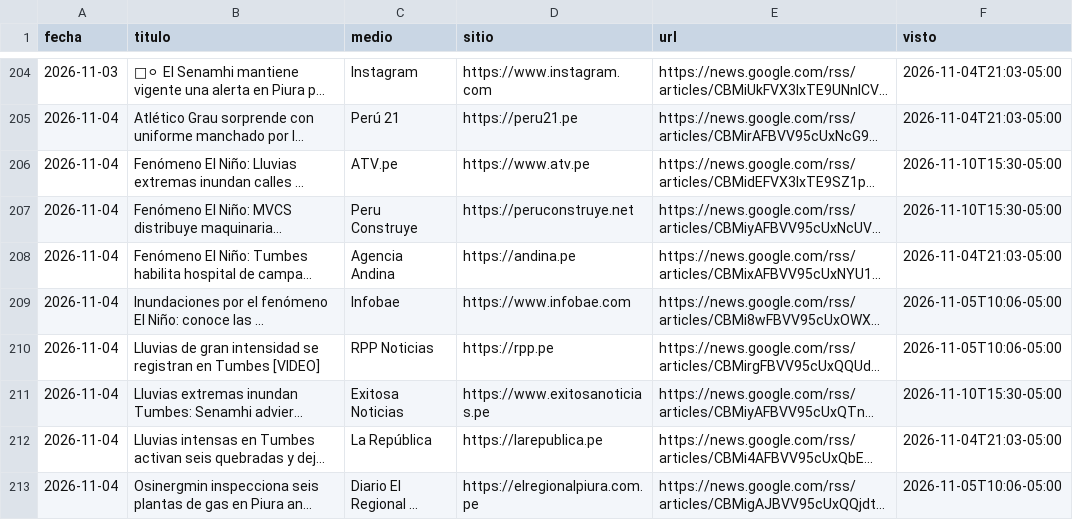
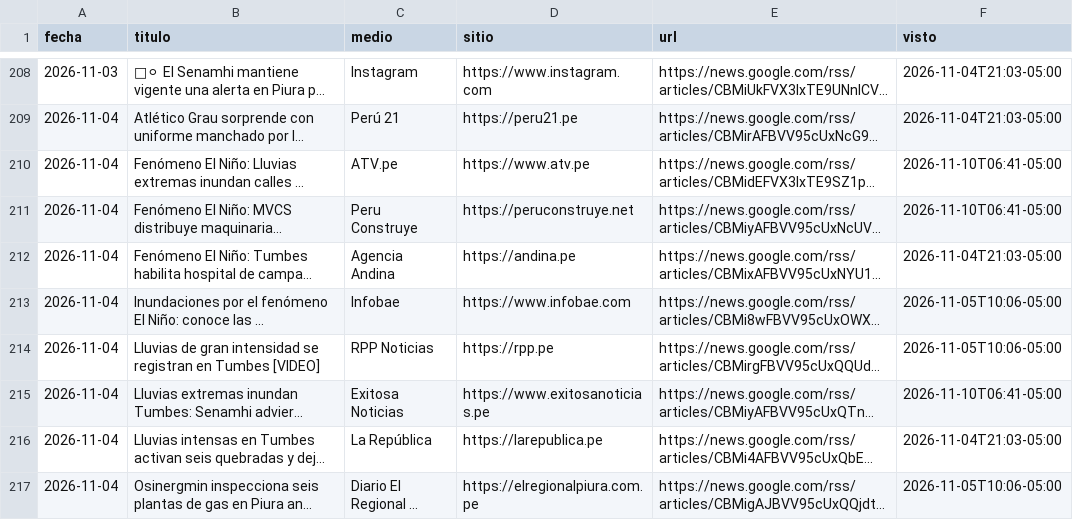
Before and after one commit to MaykolRamirez/FENOMENO-PREDI, a CSV file: data/eventos/noticias_registro.csv, drawn as a sheet; only a part is shown, gaps mark what is left out; long unchanged cells end in …; addresses are those after the commit; the diff covers the shown part only; the diff names each change by its address in the sheet, - before the commit and + after, or states it on an @@ line.

```diff
--- a/data/eventos/noticias_registro.csv
+++ b/data/eventos/noticias_registro.csv
-F210:F211 (visto): 2026-11-10T15:30-05:00
+F210:F211 (visto): 2026-11-10T06:41-05:00
-F215 (visto): 2026-11-10T15:30-05:00
+F215 (visto): 2026-11-10T06:41-05:00
```
Also changed, not shown: 8 added rows and 47 edited cells elsewhere in this file, data/modelo/resultados/metricas_por_anio.csv, data/rios_caudal.csv, 56 other files.
